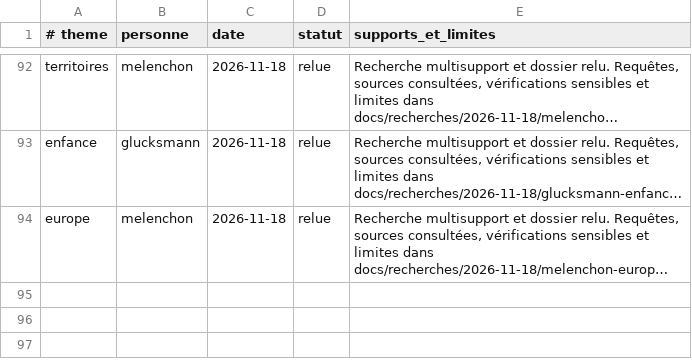
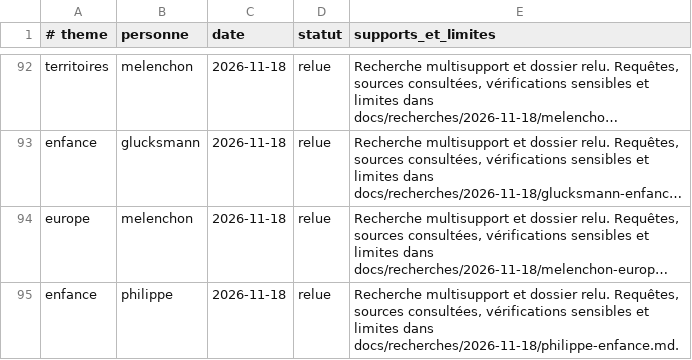
Before and after one commit to adrienconrath/pourquivoter, a TSV file: data/recherches.tsv, drawn as a sheet; only a part is shown, gaps mark what is left out; long unchanged cells end in …; the diff names each change by its address in the sheet, - before the commit and + after, or states it on an @@ line.

```diff
--- a/data/recherches.tsv
+++ b/data/recherches.tsv
+row 95: enfance | philippe | 2026-11-18 | relue | Recherche multisupport et dossier relu. Requêtes, sources consultées, vérifications sensibles et limites dans docs/recherches/2026-11-18/philippe-enfance.md.
```
Also changed, not shown: data/audit-couverture.tsv, data/sources.tsv, 3 other files.
